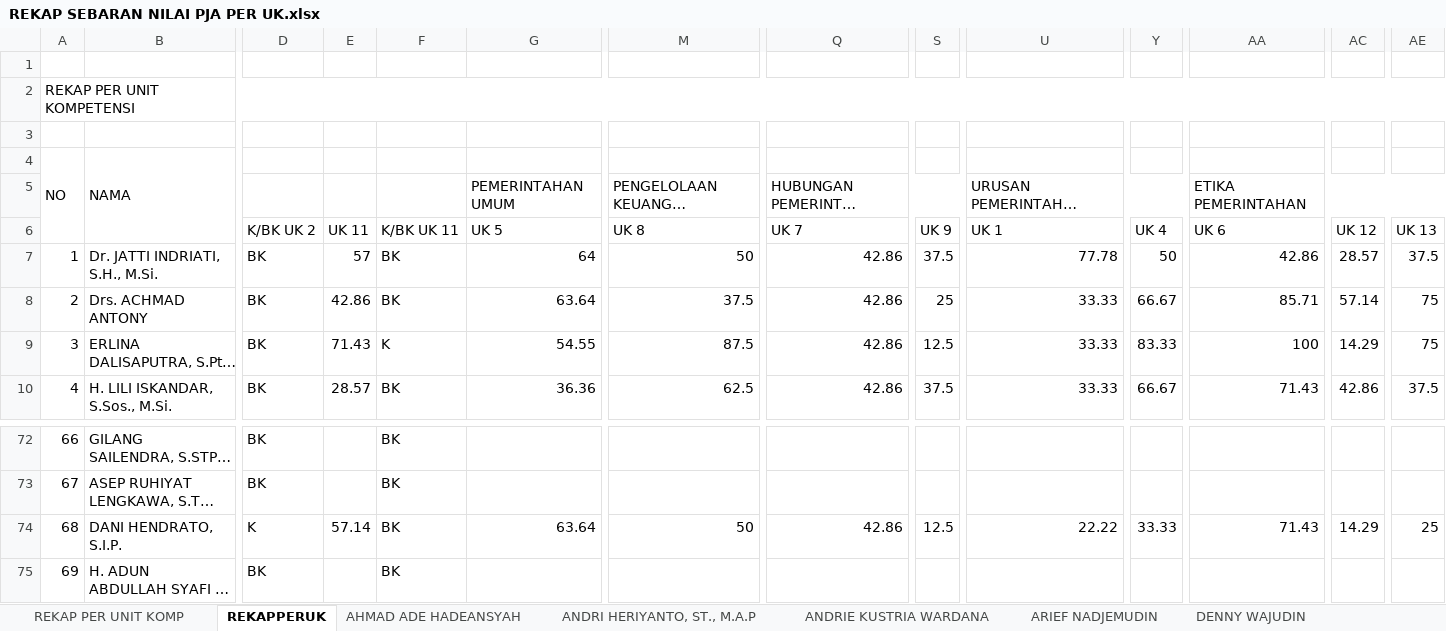
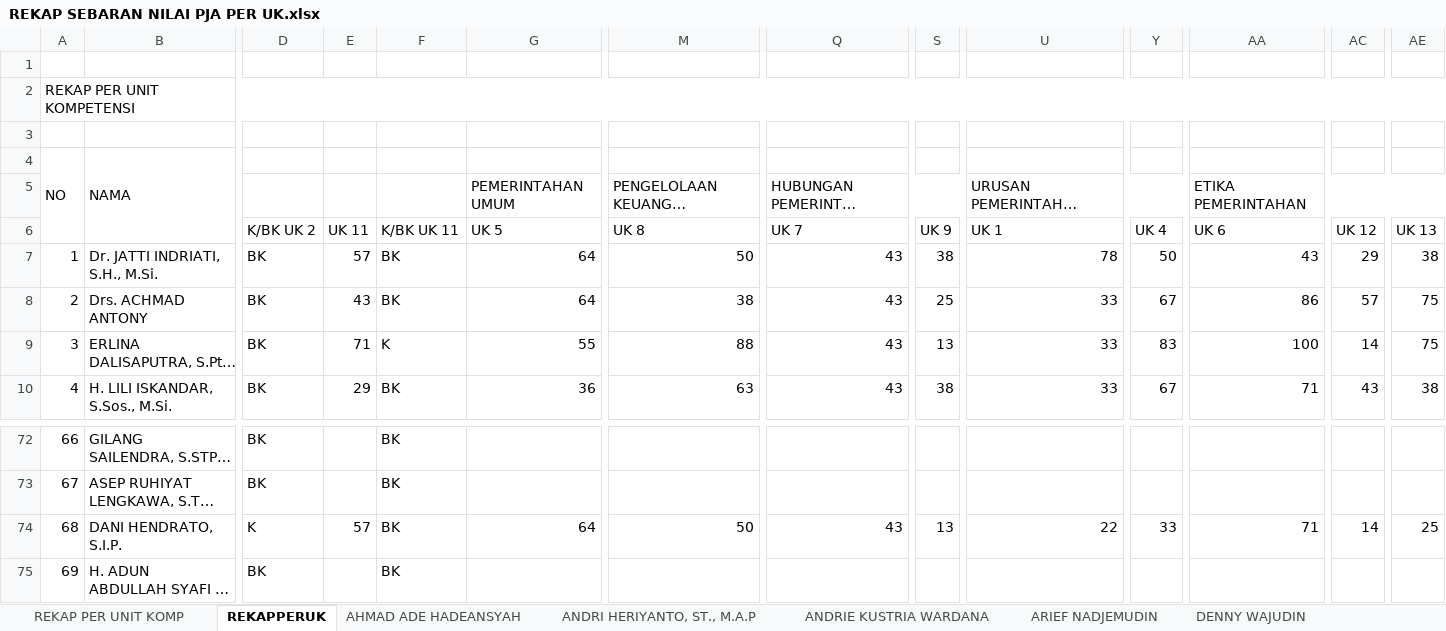
Before and after one commit to syamsidin/REKAPPERUK, an Excel workbook: REKAP SEBARAN NILAI PJA PER UK.xlsx, sheet REKAPPERUK, drawn as a sheet; only a part is shown, gaps mark what is left out; long unchanged cells end in …; values as stored, in another font and other column widths than the file's, no cell formats; the diff covers the shown part only; the diff names each change by its address in the sheet, - before the commit and + after, or states it on an @@ line.

Commit message:
UBAHAHUYNEW

```diff
--- a/REKAP SEBARAN NILAI PJA PER UK.xlsx (sheet REKAPPERUK)
+++ b/REKAP SEBARAN NILAI PJA PER UK.xlsx (sheet REKAPPERUK)
-Q7:Q10 (UK 7): 42.86
+Q7:Q10 (UK 7): 43
-S7 (UK 9): 37.5
+S7 (UK 9): 38
-U7 (UK 1): 77.78
+U7 (UK 1): 78
-AA7 (UK 6): 42.86
+AA7 (UK 6): 43
-AC7 (UK 12): 28.57
+AC7 (UK 12): 29
-AE7 (UK 13): 37.5
+AE7 (UK 13): 38
-E8 (UK 11): 42.86
+E8 (UK 11): 43
-G8 (UK 5): 63.64
+G8 (UK 5): 64
-M8 (UK 8): 37.5
+M8 (UK 8): 38
-U8:U10 (UK 1): 33.33
+U8:U10 (UK 1): 33
-Y8 (UK 4): 66.67
+Y8 (UK 4): 67
-AA8 (UK 6): 85.71
+AA8 (UK 6): 86
-AC8 (UK 12): 57.14
+AC8 (UK 12): 57
-E9 (UK 11): 71.43
+E9 (UK 11): 71
-G9 (UK 5): 54.55
+G9 (UK 5): 55
-M9 (UK 8): 87.5
+M9 (UK 8): 88
-S9 (UK 9): 12.5
+S9 (UK 9): 13
-Y9 (UK 4): 83.33
+Y9 (UK 4): 83
-AC9 (UK 12): 14.29
+AC9 (UK 12): 14
-E10 (UK 11): 28.57
+E10 (UK 11): 29
-G10 (UK 5): 36.36
+G10 (UK 5): 36
-M10 (UK 8): 62.5
+M10 (UK 8): 63
-S10 (UK 9): 37.5
+S10 (UK 9): 38
-Y10 (UK 4): 66.67
+Y10 (UK 4): 67
-AA10 (UK 6): 71.43
+AA10 (UK 6): 71
-AC10 (UK 12): 42.86
+AC10 (UK 12): 43
-AE10 (UK 13): 37.5
+AE10 (UK 13): 38
-E74 (UK 11): 57.14
+E74 (UK 11): 57
-G74 (UK 5): 63.64
+G74 (UK 5): 64
-Q74 (UK 7): 42.86
+Q74 (UK 7): 43
-S74 (UK 9): 12.5
+S74 (UK 9): 13
-U74 (UK 1): 22.22
+U74 (UK 1): 22
-Y74 (UK 4): 33.33
+Y74 (UK 4): 33
-AA74 (UK 6): 71.43
+AA74 (UK 6): 71
-AC74 (UK 12): 14.29
+AC74 (UK 12): 14
```
Also changed, not shown: 290 edited cells and merged cells elsewhere in this sheet, cell formats, charts or pictures.
